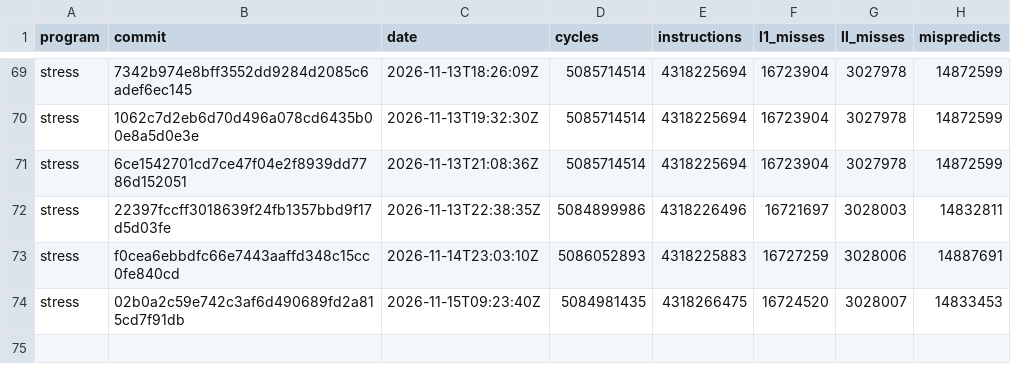
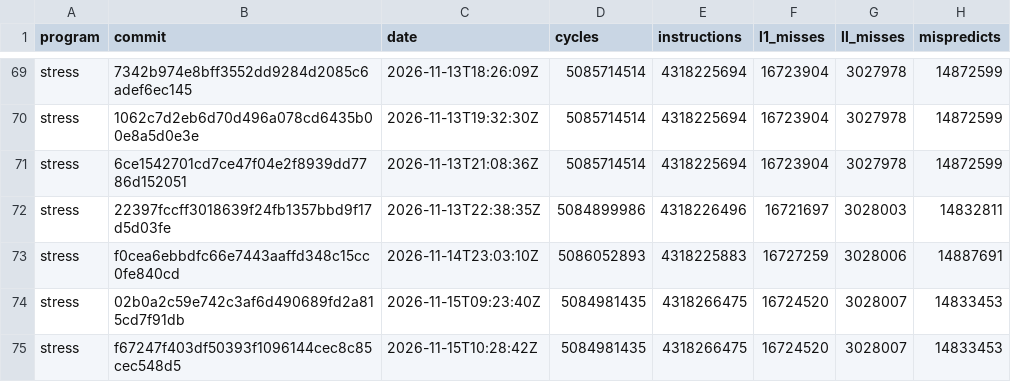
Before and after one commit to zane-lang/compiler, a TSV file: stress-plain.tsv, drawn as a sheet; only a part is shown, gaps mark what is left out.

```diff
--- a/stress-plain.tsv
+++ b/stress-plain.tsv
@@ -74 +74,2 @@ stress	f0cea6ebbdfc66e7443aaffd348c15cc0fe840cd	2026-11-14T23:03:10Z	5086052893
 stress	02b0a2c59e742c3af6d490689fd2a815cd7f91db	2026-11-15T09:23:40Z	5084981435	4318266475	16724520	3028007	14833453
+stress	f67247f403df50393f1096144cec8c85cec548d5	2026-11-15T10:28:42Z	5084981435	4318266475	16724520	3028007	14833453
```
Also changed, not shown: latest.tsv, stress-tiered.tsv, 1 other file.
